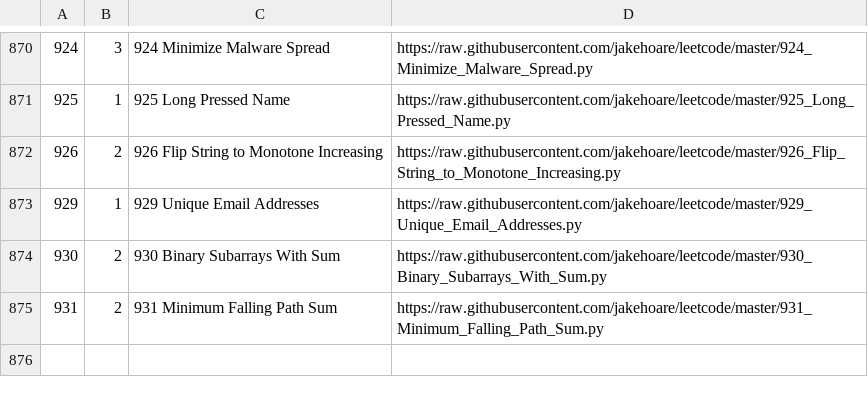
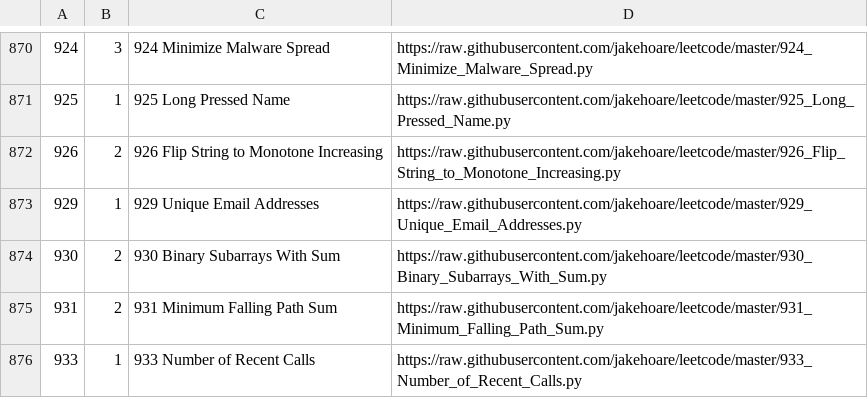
Before and after one commit to jakehoare/leetcode, a CSV file: index.csv, drawn as a sheet; only a part is shown, gaps mark what is left out.

Commit message:
Update index.

```diff
--- a/index.csv
+++ b/index.csv
@@ -875 +875,2 @@
 931,2,931 Minimum Falling Path Sum,https://raw.githubusercontent.com/jakehoare/leetcode/master/931_Minimum_Falling_Path_Sum.py
+933,1,933 Number of Recent Calls,https://raw.githubusercontent.com/jakehoare/leetcode/master/933_Number_of_Recent_Calls.py
```
